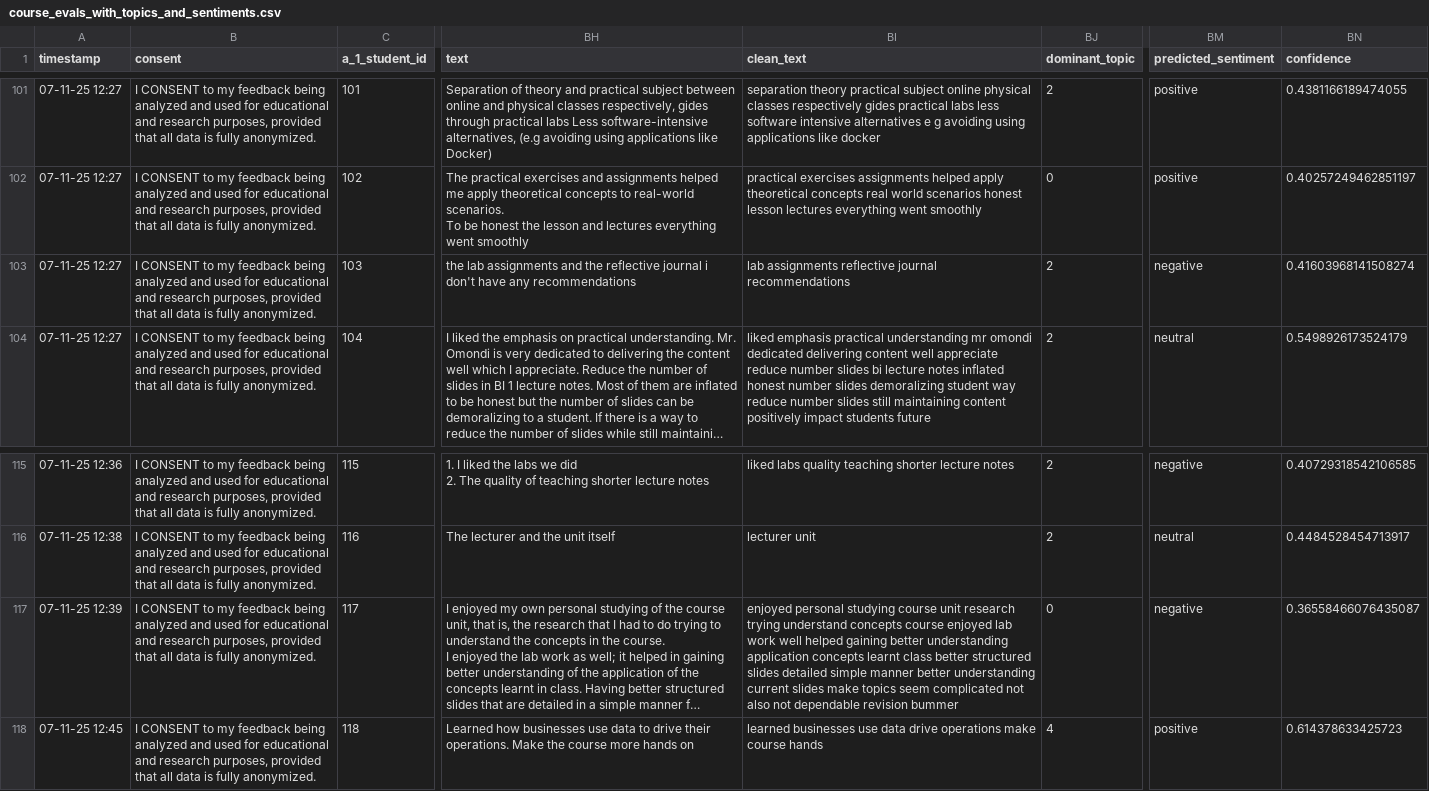
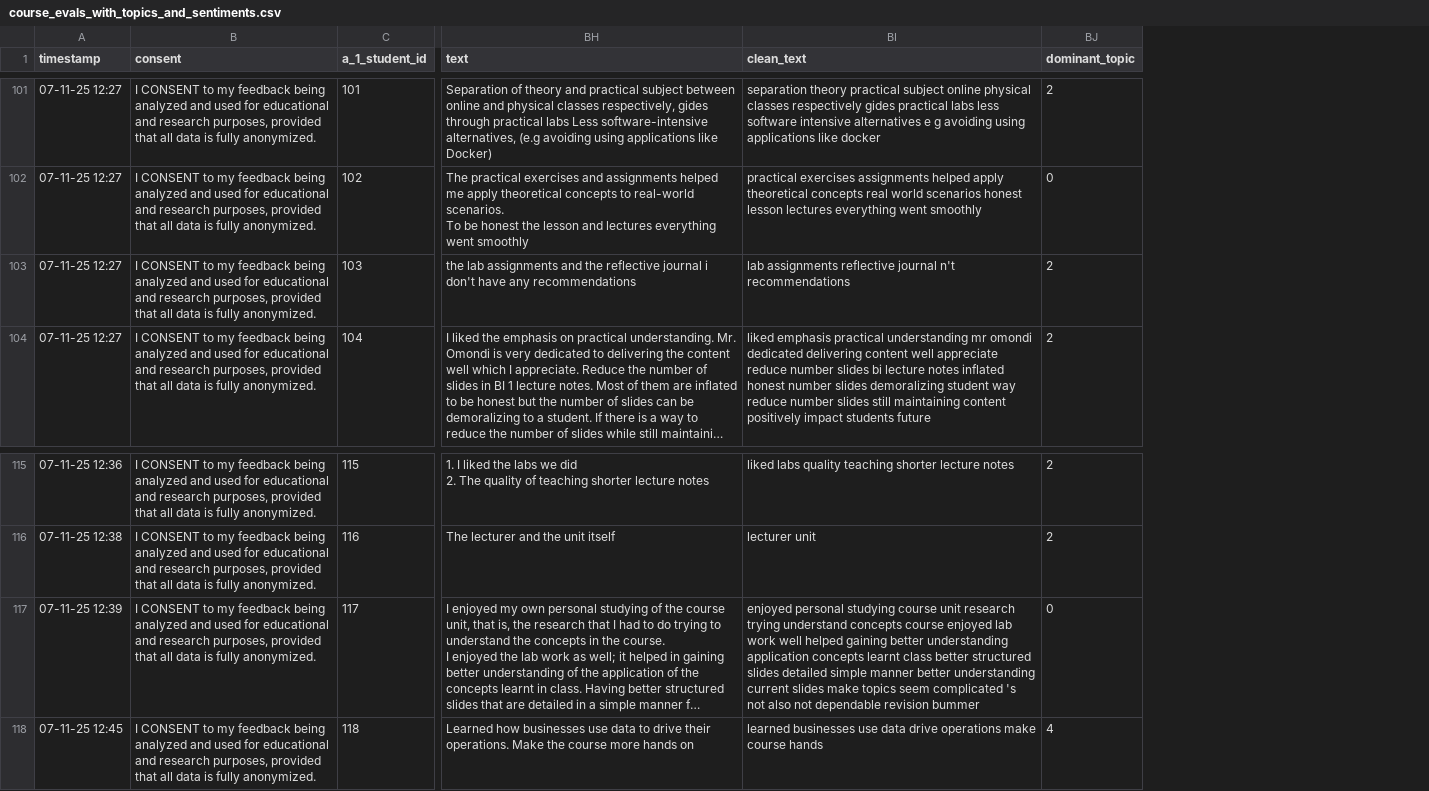
Before and after one commit to kate-munyao/course-evaluation-analyzer, a CSV file: data/course_evals_with_topics_and_sentiments.csv, drawn as a sheet; only a part is shown, gaps mark what is left out; long unchanged cells end in …; the diff covers the shown part only; the diff names each change by its address in the sheet, - before the commit and + after, or states it on an @@ line.

Commit message:
Fix neutral sentiment issue and update logic

```diff
--- a/data/course_evals_with_topics_and_sentiments.csv
+++ b/data/course_evals_with_topics_and_sentiments.csv
-column BM (predicted_sentiment), rows 101-104: positive | positive | negative | neutral; rows 115-118: negative | neutral | negative | positive
-column BN (confidence), rows 101-104: 0.4381166189474055 | 0.40257249462851197 | 0.41603968141508274 | 0.5498926173524179; rows 115-118: 0.40729318542106585 | 0.4484528454713917 | 0.36558466076435087 | 0.614378633425723
-BI103 (clean_text): …reflective journal recommendations
+BI103 (clean_text): …reflective journal n't recommendations
-BI117 (clean_text): …seem complicated not also…
+BI117 (clean_text): …seem complicated 's not also…
```
Also changed, not shown: 7 edited cells elsewhere in this file, 5 other files.
